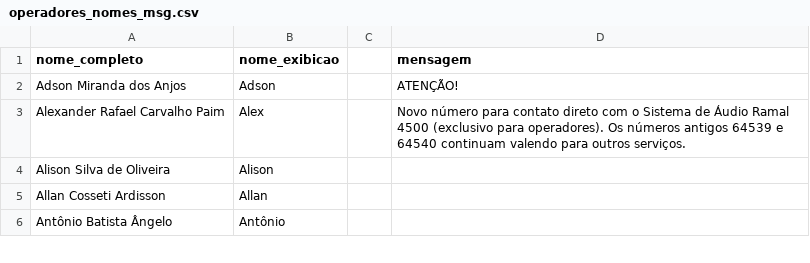
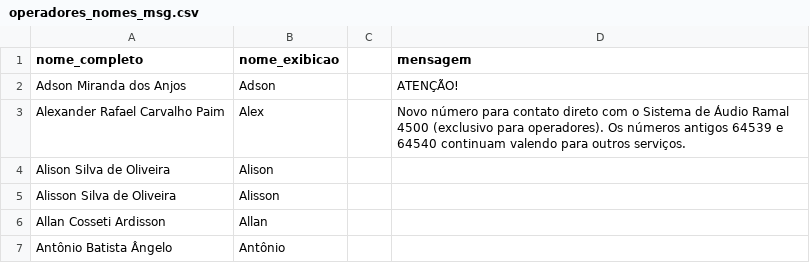
Before and after one commit to TheRuffles/EstouEscalado, a CSV file: operadores_nomes_msg.csv, drawn as a sheet; only a part is shown; the diff names each change by its address in the sheet, - before the commit and + after, or states it on an @@ line.

Commit message:
Atualizar o operadores_nomes_msg.csv

```diff
--- a/operadores_nomes_msg.csv
+++ b/operadores_nomes_msg.csv
+row 5: Alisson Silva de Oliveira | Alisson
```
